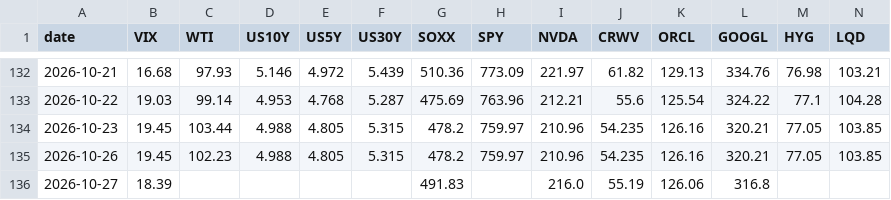
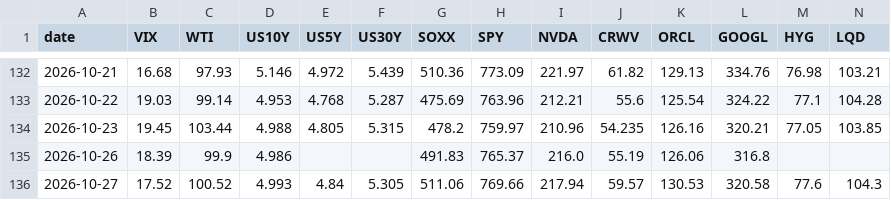
Before and after one commit to superWill/AI, a CSV file: investment-research/data/dashboard/daily.csv, drawn as a sheet; only a part is shown, gaps mark what is left out; removed rows and columns are numbered as before the commit, all else as after; rows hold the shown columns only; the diff names each change by its address in the sheet, - before the commit and + after, or states it on an @@ line.

```diff
--- a/investment-research/data/dashboard/daily.csv
+++ b/investment-research/data/dashboard/daily.csv
-row 135: 2026-10-26 | 19.45 | 102.23 | 4.988 | 4.805 | 5.315 | 478.2 | 759.97 | 210.96 | 54.235 | 126.16 | 320.21 | 77.05 | 103.85
-A135 (date): 2026-10-27
+A135 (date): 2026-10-26
-C135 (WTI): (empty)
+C135 (WTI): 99.9
-D135 (US10Y): (empty)
+D135 (US10Y): 4.986
-H135 (SPY): (empty)
+H135 (SPY): 765.37
+row 136: 2026-10-27 | 17.52 | 100.52 | 4.993 | 4.84 | 5.305 | 511.06 | 769.66 | 217.94 | 59.57 | 130.53 | 320.58 | 77.6 | 104.3
```
Also changed, not shown: 2 other files.
